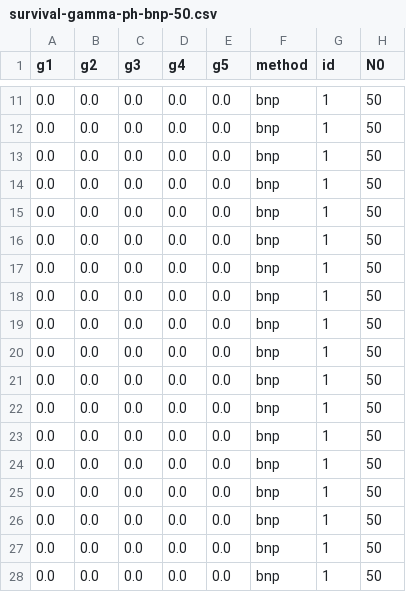
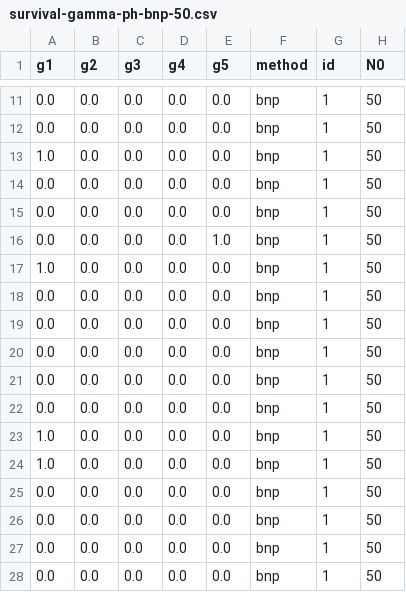
Before and after one commit to igutierrezm/BNPRegressionGGA2021.jl, a CSV file: data/final/survival-gamma-ph-bnp-50.csv, drawn as a sheet; only a part is shown, gaps mark what is left out; the shorter side is filled out with more unchanged rows; the diff covers the shown part only.

```diff
--- a/data/final/survival-gamma-ph-bnp-50.csv
+++ b/data/final/survival-gamma-ph-bnp-50.csv
@@ -12,2 +12,7 @@ g1,g2,g3,g4,g5,method,id,N0
 0.0,0.0,0.0,0.0,0.0,bnp,1,50
+1.0,0.0,0.0,0.0,0.0,bnp,1,50
+0.0,0.0,0.0,0.0,0.0,bnp,1,50
+0.0,0.0,0.0,0.0,0.0,bnp,1,50
+0.0,0.0,0.0,0.0,1.0,bnp,1,50
+1.0,0.0,0.0,0.0,0.0,bnp,1,50
 0.0,0.0,0.0,0.0,0.0,bnp,1,50
@@ -15,2 +20,6 @@ g1,g2,g3,g4,g5,method,id,N0
 0.0,0.0,0.0,0.0,0.0,bnp,1,50
+0.0,0.0,0.0,0.0,0.0,bnp,1,50
+0.0,0.0,0.0,0.0,0.0,bnp,1,50
+1.0,0.0,0.0,0.0,0.0,bnp,1,50
+1.0,0.0,0.0,0.0,0.0,bnp,1,50
 0.0,0.0,0.0,0.0,0.0,bnp,1,50
```
Also changed, not shown: 6 added rows, 11 removed rows, 13 moved rows and 1 edited cell elsewhere in this file, data/final/survival-gamma-ph-bnp-100.csv, data/final/survival-gamma-ph-bnp-200.csv, 4 other files.
